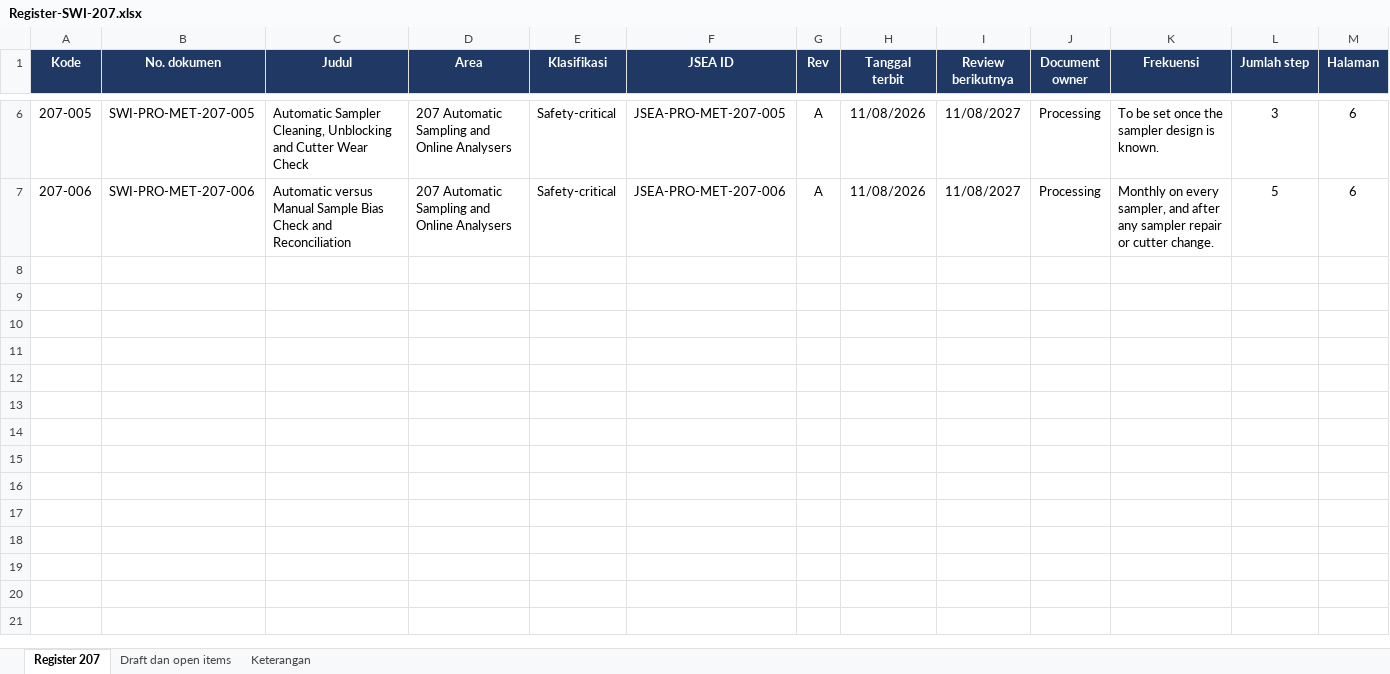
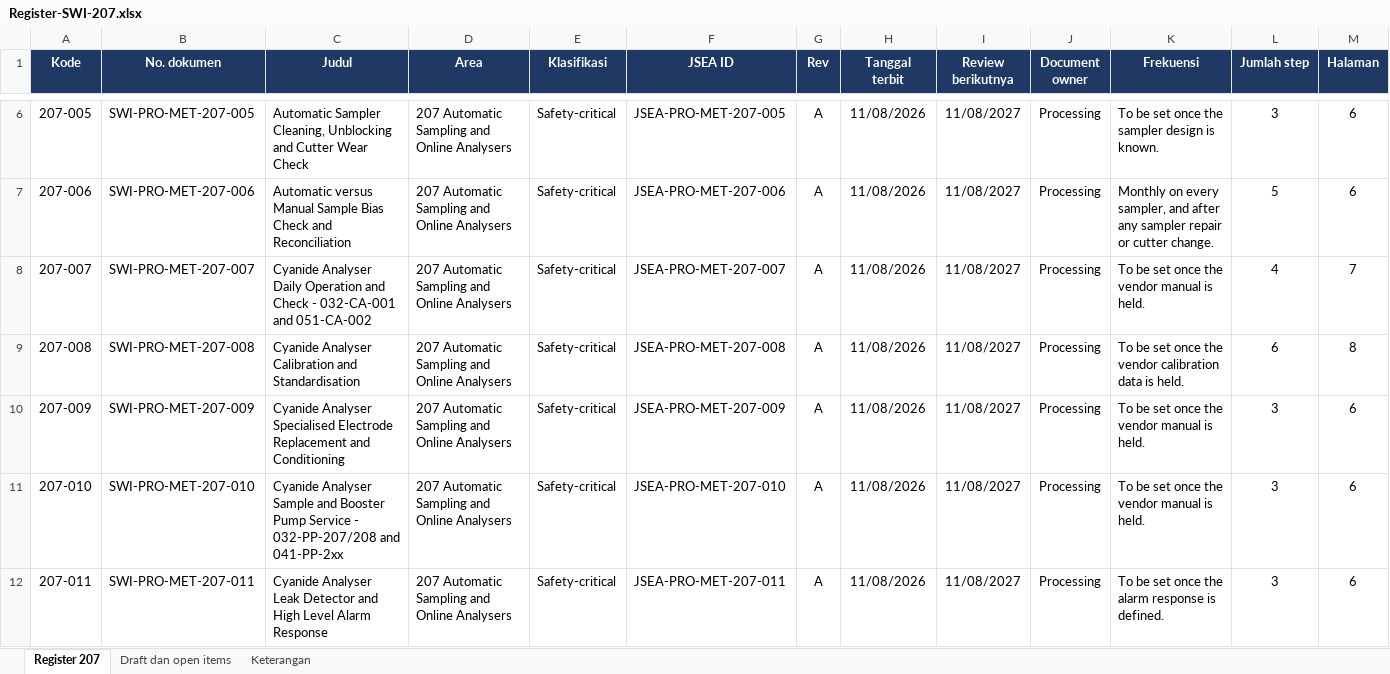
Before and after one commit to 007Manday/SWI-METS, an Excel workbook: docs/Register-SWI-207.xlsx, sheet Register 207, drawn as a sheet; only a part is shown, gaps mark what is left out; values as stored, in another font and other column widths than the file's, no borders; rows hold the shown columns only; the diff names each change by its address in the sheet, - before the commit and + after, or states it on an @@ line.

```diff
--- a/docs/Register-SWI-207.xlsx (sheet Register 207)
+++ b/docs/Register-SWI-207.xlsx (sheet Register 207)
+row 8: 207-007 | SWI-PRO-MET-207-007 | Cyanide Analyser Daily Operation and Check - 032-CA-001 and 051-CA-002 | 207 Automatic Sampling and Online Analysers | Safety-critical | JSEA-PRO-MET-207-007 | A | 11/08/2026 | 11/08/2027 | Processing | To be set once the vendor manual is held. | 4 | 7
+row 9: 207-008 | SWI-PRO-MET-207-008 | Cyanide Analyser Calibration and Standardisation | 207 Automatic Sampling and Online Analysers | Safety-critical | JSEA-PRO-MET-207-008 | A | 11/08/2026 | 11/08/2027 | Processing | To be set once the vendor calibration data is held. | 6 | 8
+row 10: 207-009 | SWI-PRO-MET-207-009 | Cyanide Analyser Specialised Electrode Replacement and Conditioning | 207 Automatic Sampling and Online Analysers | Safety-critical | JSEA-PRO-MET-207-009 | A | 11/08/2026 | 11/08/2027 | Processing | To be set once the vendor manual is held. | 3 | 6
+row 11: 207-010 | SWI-PRO-MET-207-010 | Cyanide Analyser Sample and Booster Pump Service - 032-PP-207/208 and 041-PP-2xx | 207 Automatic Sampling and Online Analysers | Safety-critical | JSEA-PRO-MET-207-010 | A | 11/08/2026 | 11/08/2027 | Processing | To be set once the vendor manual is held. | 3 | 6
+row 12: 207-011 | SWI-PRO-MET-207-011 | Cyanide Analyser Leak Detector and High Level Alarm Response | 207 Automatic Sampling and Online Analysers | Safety-critical | JSEA-PRO-MET-207-011 | A | 11/08/2026 | 11/08/2027 | Processing | To be set once the alarm response is defined. | 3 | 6
```
Also changed, not shown: sheet Draft dan open items, sheet Keterangan, docs/Tabel-SWI-vs-Martabe.xlsx, 13 other files.
